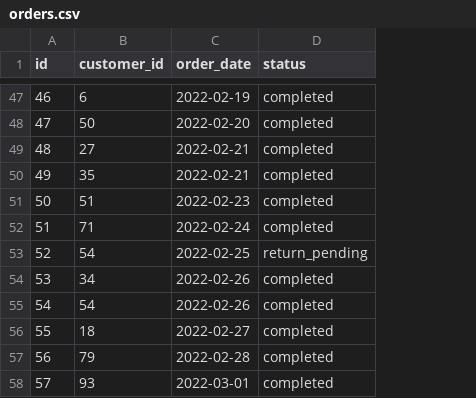
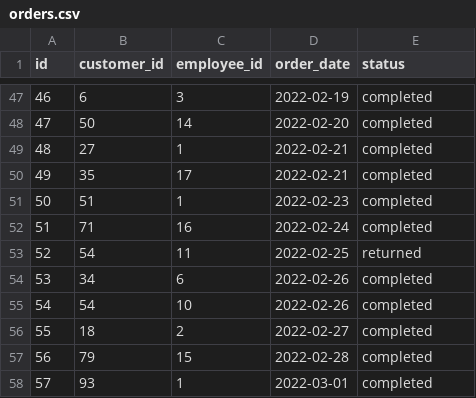
Before and after one commit to Cedar-Cat-Studios/dbt_query_game, a CSV file: seeds/orders.csv, drawn as a sheet; only a part is shown, gaps mark what is left out; addresses are those after the commit; the diff covers the shown part only; the diff names each change by its address in the sheet, - before the commit and + after, or states it on an @@ line.

```diff
--- a/seeds/orders.csv
+++ b/seeds/orders.csv
+column C (employee_id), rows 47-58: 3 | 14 | 1 | 17 | 1 | 16 | 11 | 6 | 10 | 2 | 15 | 1
-E53 (status): return_pending
+E53 (status): returned
```
Also changed, not shown: 30 edited cells elsewhere in this file, seeds/customers.csv, seeds/locations.csv, 8 other files.
